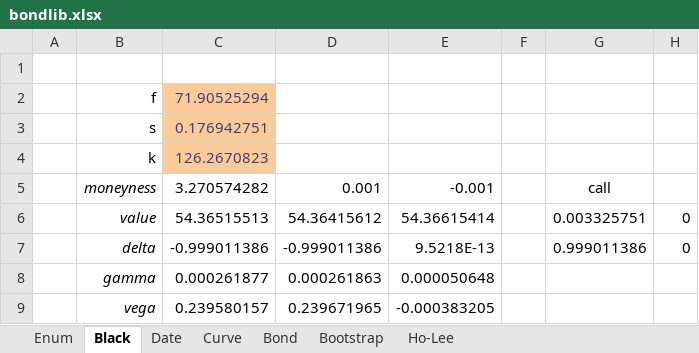
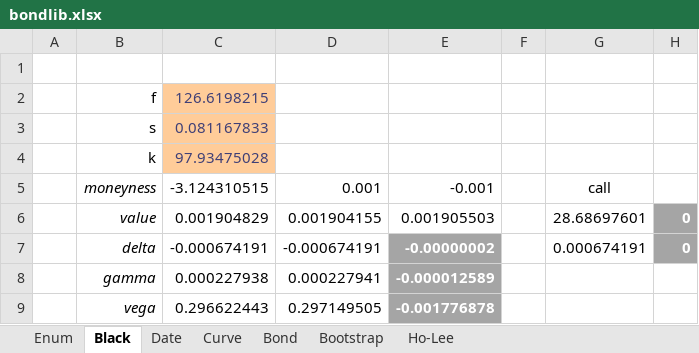
Before and after one commit to tmcrossx/bondlib, an Excel workbook: bondxll/bondlib.xlsx, sheet Black, drawn as a sheet; values as stored, in another font and other column widths than the file's, no borders; the diff names each change by its address in the sheet, - before the commit and + after, or states it on an @@ line.

```diff
--- a/bondxll/bondlib.xlsx (sheet Black)
+++ b/bondxll/bondlib.xlsx (sheet Black)
-C2: 71.90525294
+C2: 126.6198215
-C3: 0.176942751
+C3: 0.081167833
-C4: 126.2670823
+C4: 97.93475028
-C5: 3.270574282
+C5: -3.124310515
-C6: 54.36515513
+C6: 0.001904829
-D6: 54.36415612
+D6: 0.001904155
-E6: 54.36615414
+E6: 0.001905503
-G6: 0.003325751
+G6: 28.68697601
@@ H6:H7 fill: none → #A5A5A5, bold: off → on, text colour: black → #FFFFFF @@
-C7: -0.999011386
+C7: -0.000674191
-D7: -0.999011386
+D7: -0.000674191
-E7: 9.5218E-13
+E7: -0.00000002
@@ E7:E9 fill: none → #A5A5A5, bold: off → on, text colour: black → #FFFFFF @@
-G7: 0.999011386
+G7: 0.000674191
-C8: 0.000261877
+C8: 0.000227938
-D8: 0.000261863
+D8: 0.000227941
-E8: 0.000050648
+E8: -0.000012589
-C9: 0.239580157
+C9: 0.296622443
-D9: 0.239671965
+D9: 0.297149505
-E9: -0.000383205
+E9: -0.001776878
```
Also changed, not shown: sheet Bootstrap, sheet Curve, sheet Bond, sheet Ho-Lee, sheet Date, sheet Enum, formulas that keep their value, charts or pictures, 3 other files.
